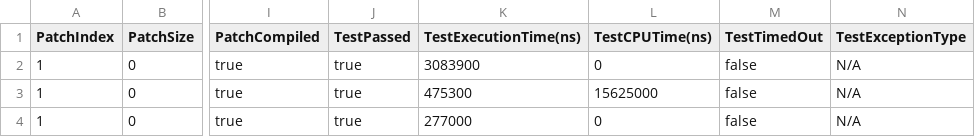
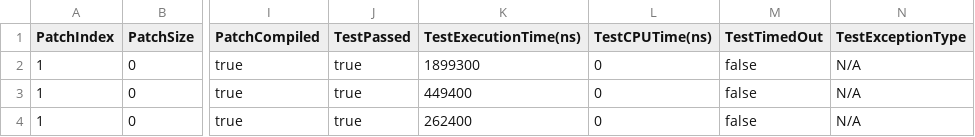
Before and after one commit to mingyi850/gin, a CSV file: examples/unittests/mypackage/empty_patch_results.csv, drawn as a sheet; only a part is shown, gaps mark what is left out; the diff names each change by its address in the sheet, - before the commit and + after, or states it on an @@ line.

```diff
--- a/examples/unittests/mypackage/empty_patch_results.csv
+++ b/examples/unittests/mypackage/empty_patch_results.csv
-K2 (TestExecutionTime(ns)): 3083900
+K2 (TestExecutionTime(ns)): 1899300
-K3 (TestExecutionTime(ns)): 475300
+K3 (TestExecutionTime(ns)): 449400
-L3 (TestCPUTime(ns)): 15625000
+L3 (TestCPUTime(ns)): 0
-K4 (TestExecutionTime(ns)): 277000
+K4 (TestExecutionTime(ns)): 262400
```
Also changed, not shown: evosuite-report/statistics.csv, examples/unittests/mypackage/delete_enumerator_results.csv, 32 other files.
